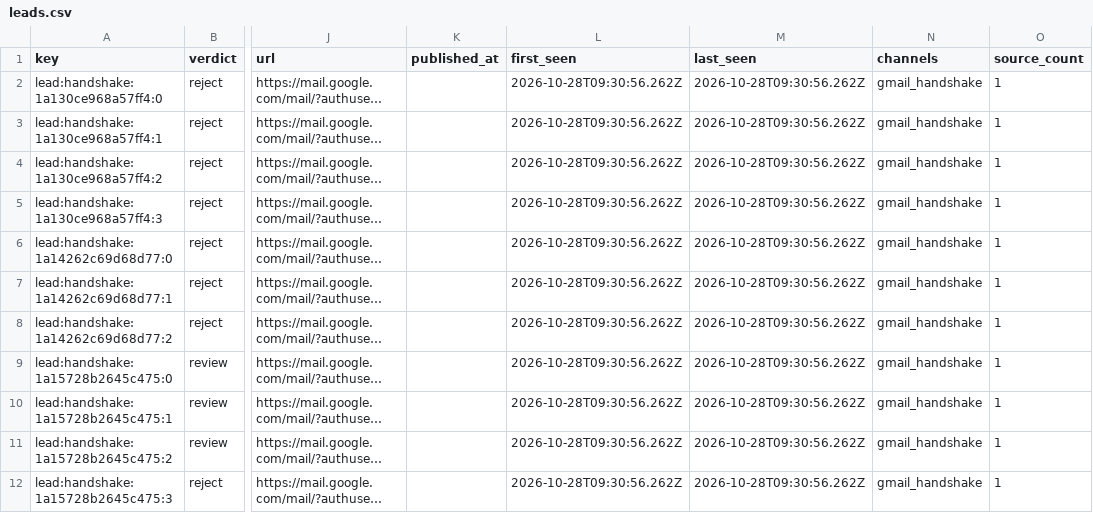
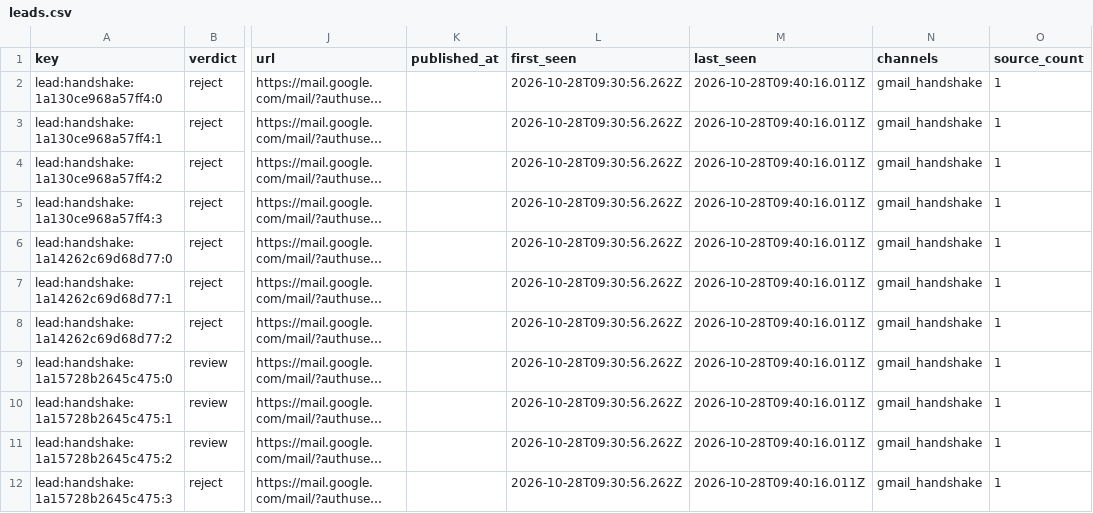
Before and after one commit to Lindsey-cyber/jobhunt-agent, a CSV file: docs/reports/2026-10-28/leads.csv, drawn as a sheet; only a part is shown, gaps mark what is left out; long unchanged cells end in …; the diff covers the shown part only; the diff names each change by its address in the sheet, - before the commit and + after, or states it on an @@ line.

```diff
--- a/docs/reports/2026-10-28/leads.csv
+++ b/docs/reports/2026-10-28/leads.csv
-M2:M12 (last_seen): 2026-10-28T09:30:56.262Z
+M2:M12 (last_seen): 2026-10-28T09:40:16.011Z
```
Also changed, not shown: 15 edited cells elsewhere in this file, docs/reports/2026-10-28/channels.csv, docs/reports/2026-10-28/link-checks.csv, 21 other files.
